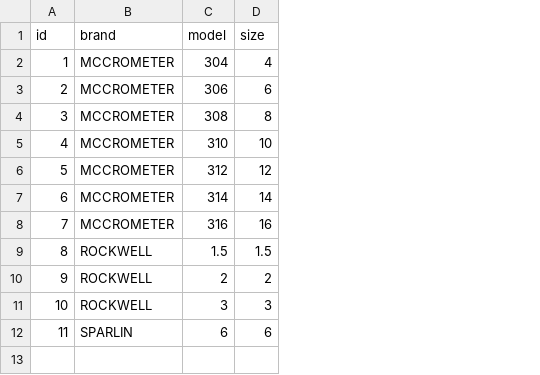
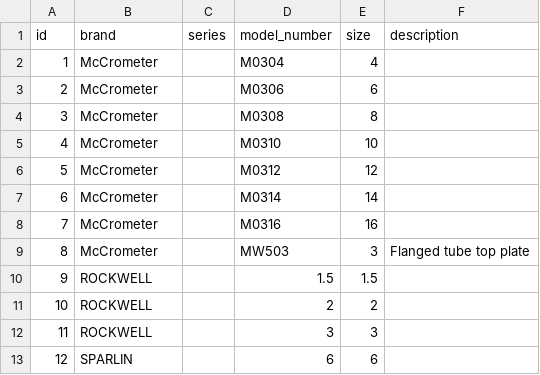
Before and after one commit to NMWDI/WaterManagerDB, a CSV file: api/data/devdata_metertypes.csv, drawn as a sheet; removed rows and columns are numbered as before the commit, all else as after; the diff names each change by its address in the sheet, - before the commit and + after, or states it on an @@ line.

```diff
--- a/api/data/devdata_metertypes.csv
+++ b/api/data/devdata_metertypes.csv
-column C (model), rows 2-12: 304 | 306 | 308 | 310 | 312 | 314 | 316 | 1.5 | 2 | 3 | 6
+column C (series), empty
+column D (model_number), rows 2-8: M0304 | M0306 | M0308 | M0310 | M0312 | M0314 | M0316; rows 10-13: 1.5 | 2 | 3 | 6
+column F (description), empty
-B2:B8 (brand): MCCROMETER
+B2:B8 (brand): McCrometer
+row 9: 8 | McCrometer |  | MW503 | 3 | Flanged tube top plate
@@ column A (id) renumbered from row 10 down @@
```
Also changed, not shown: api/data/devdata_parts.csv, 3 other files.
